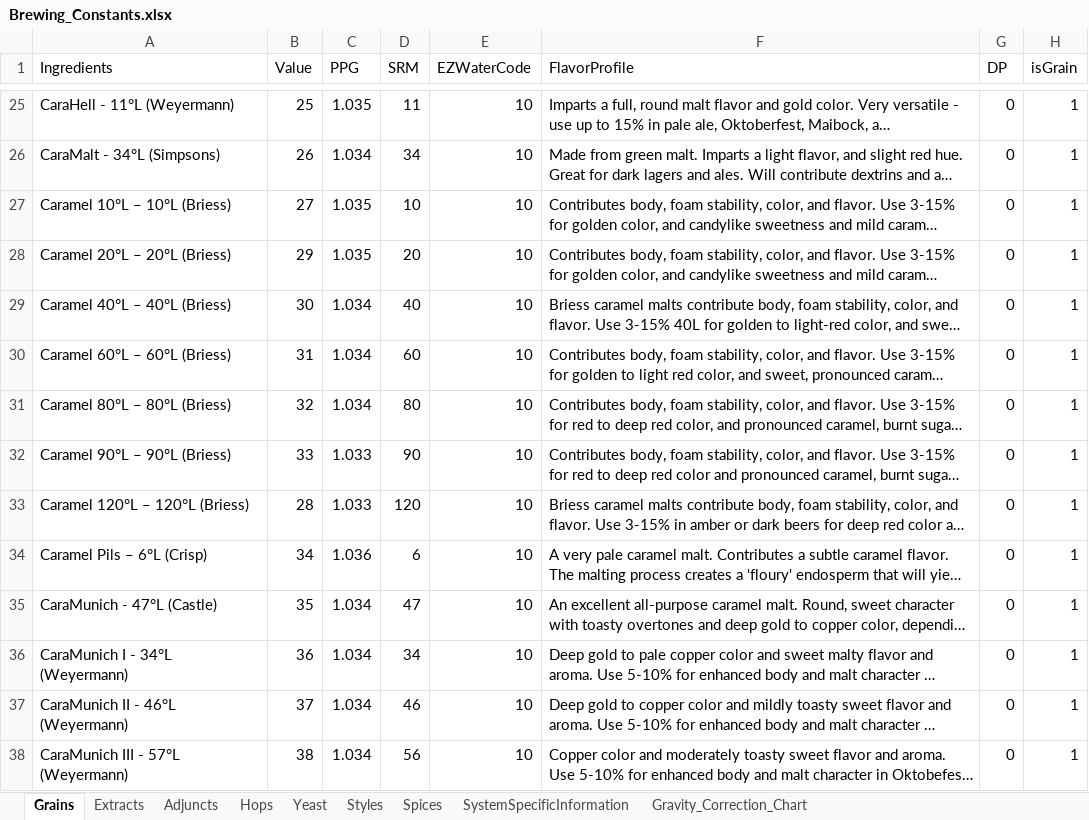
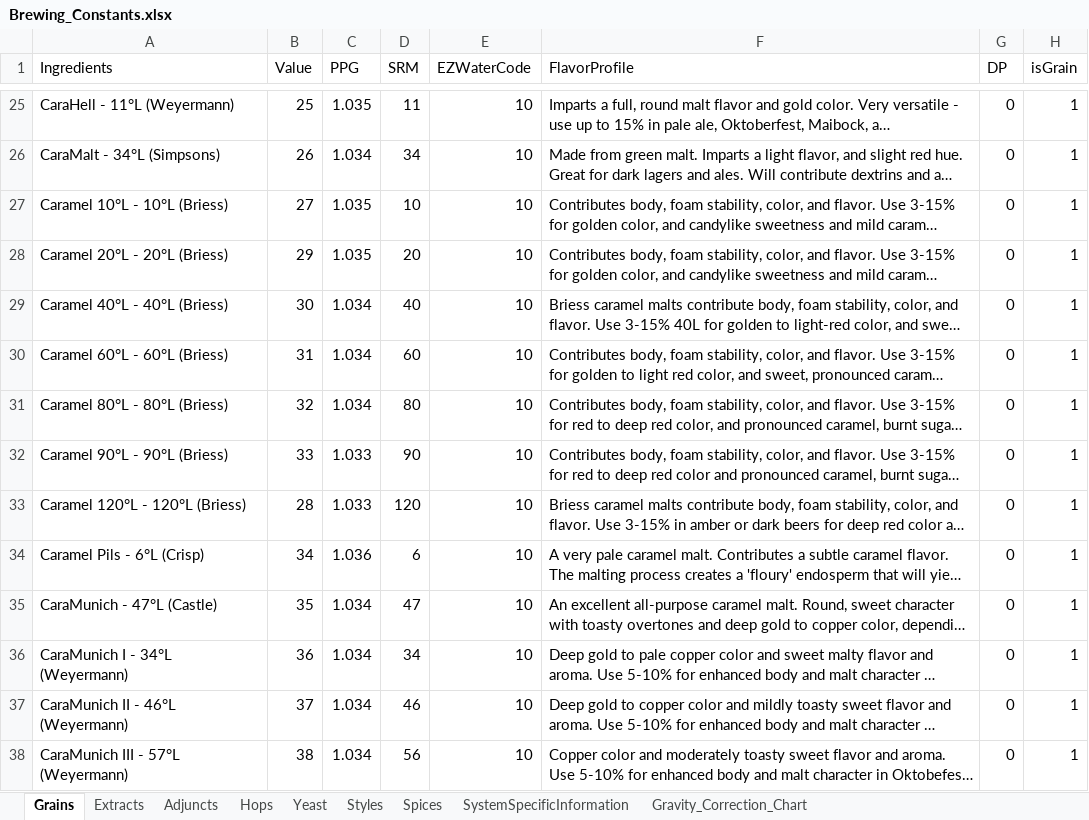
Before and after one commit to BenjaminBearce/BK_Brew, an Excel workbook: Database/Brewing_Constants.xlsx, sheet Grains, drawn as a sheet; only a part is shown, gaps mark what is left out; long unchanged cells end in …; values as stored, in another font and other column widths than the file's, no borders; the diff covers the shown part only; the diff names each change by its address in the sheet, - before the commit and + after, or states it on an @@ line.

```diff
--- a/Database/Brewing_Constants.xlsx (sheet Grains)
+++ b/Database/Brewing_Constants.xlsx (sheet Grains)
-A27 (Ingredients): Caramel 10°L – 10°L (Briess)
+A27 (Ingredients): Caramel 10°L - 10°L (Briess)
-A28 (Ingredients): Caramel 20°L – 20°L (Briess)
+A28 (Ingredients): Caramel 20°L - 20°L (Briess)
-A29 (Ingredients): Caramel 40°L – 40°L (Briess)
+A29 (Ingredients): Caramel 40°L - 40°L (Briess)
-A30 (Ingredients): Caramel 60°L – 60°L (Briess)
+A30 (Ingredients): Caramel 60°L - 60°L (Briess)
-A31 (Ingredients): Caramel 80°L – 80°L (Briess)
+A31 (Ingredients): Caramel 80°L - 80°L (Briess)
-A32 (Ingredients): Caramel 90°L – 90°L (Briess)
+A32 (Ingredients): Caramel 90°L - 90°L (Briess)
-A33 (Ingredients): Caramel 120°L – 120°L (Briess)
+A33 (Ingredients): Caramel 120°L - 120°L (Briess)
-A34 (Ingredients): Caramel Pils – 6°L (Crisp)
+A34 (Ingredients): Caramel Pils - 6°L (Crisp)
```
Also changed, not shown: 22 edited cells elsewhere in this sheet, 6 other files.
